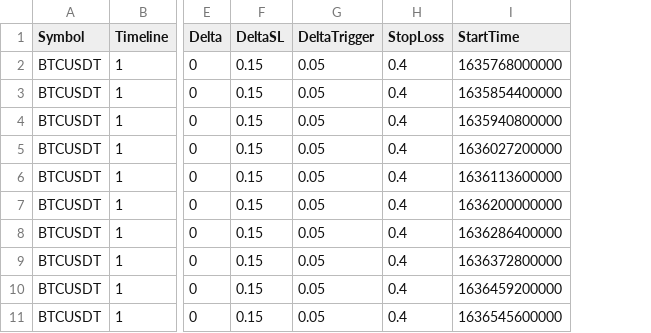
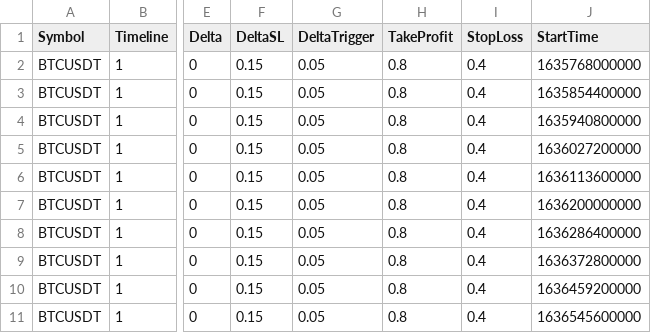
Before and after one commit to univalchemist/bot-pivot, a CSV file: backtest/BTCUSDT_2021_11_1m_5step_0.4sl_0.8tp.csv, drawn as a sheet; only a part is shown, gaps mark what is left out; the diff names each change by its address in the sheet, - before the commit and + after, or states it on an @@ line.

```diff
--- a/backtest/BTCUSDT_2021_11_1m_5step_0.4sl_0.8tp.csv
+++ b/backtest/BTCUSDT_2021_11_1m_5step_0.4sl_0.8tp.csv
+column H (TakeProfit), rows 2-11: all 0.8
```
Also changed, not shown: 5 other files.
